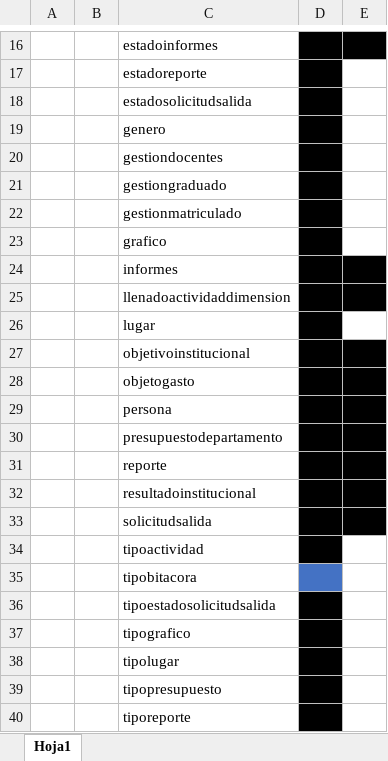
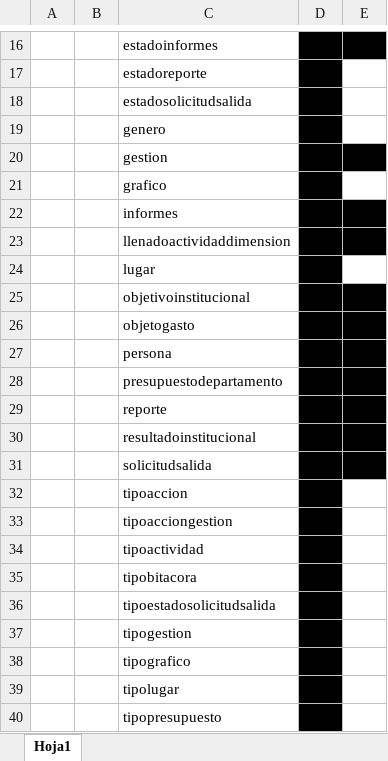
Before and after one commit to BryanAnariba/proyecto-poa-pacc, an Excel workbook: documents/scripts-base-datos/Tablas-con-bitacoras-hechas.xlsx, sheet Hoja1, drawn as a sheet; only a part is shown, gaps mark what is left out; the shorter side is filled out with more unchanged rows; values as stored, in another font and other column widths than the file's, no borders; removed rows and columns are numbered as before the commit, all else as after; the diff names each change by its address in the sheet, - before the commit and + after, or states it on an @@ line.

```diff
--- a/documents/scripts-base-datos/Tablas-con-bitacoras-hechas.xlsx (sheet Hoja1)
+++ b/documents/scripts-base-datos/Tablas-con-bitacoras-hechas.xlsx (sheet Hoja1)
-C20: gestiondocentes
+C20: gestion
-E20 fill: none
+E20 fill: #000000
-row 21:  |  | gestiongraduado
-row 22:  |  | gestionmatriculado
+row 32:  |  | tipoaccion
+row 33:  |  | tipoacciongestion
-D35 fill: #4472C4
+D35 fill: #000000
+row 37:  |  | tipogestion
```
Also changed, not shown: 6 other files.
